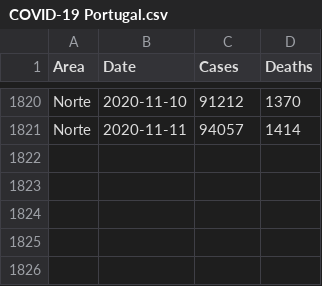
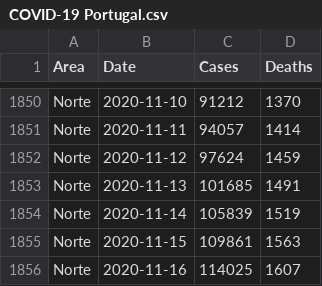
Before and after one commit to MMR-19/COVID-19-Data, a CSV file: COVID-19 Portugal.csv, drawn as a sheet; only a part is shown, gaps mark what is left out; the diff covers the shown part only.

```diff
--- a/COVID-19 Portugal.csv
+++ b/COVID-19 Portugal.csv
@@ -1821 +1851,6 @@ Norte,2020-11-10,91212,1370
 Norte,2020-11-11,94057,1414
+Norte,2020-11-12,97624,1459
+Norte,2020-11-13,101685,1491
+Norte,2020-11-14,105839,1519
+Norte,2020-11-15,109861,1563
+Norte,2020-11-16,114025,1607
```
Also changed, not shown: 30 added rows elsewhere in this file.
